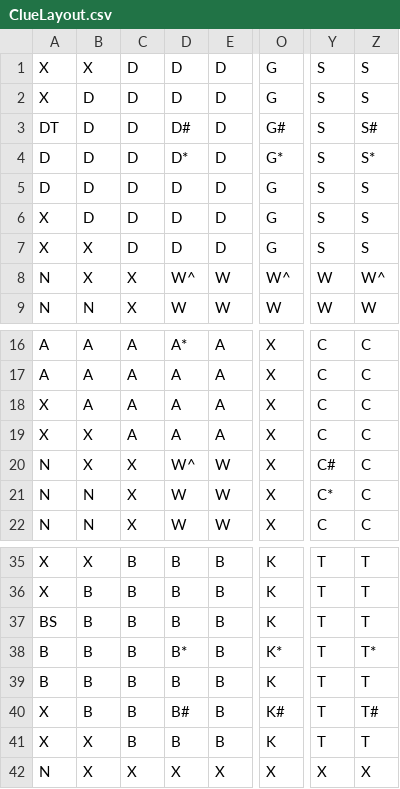
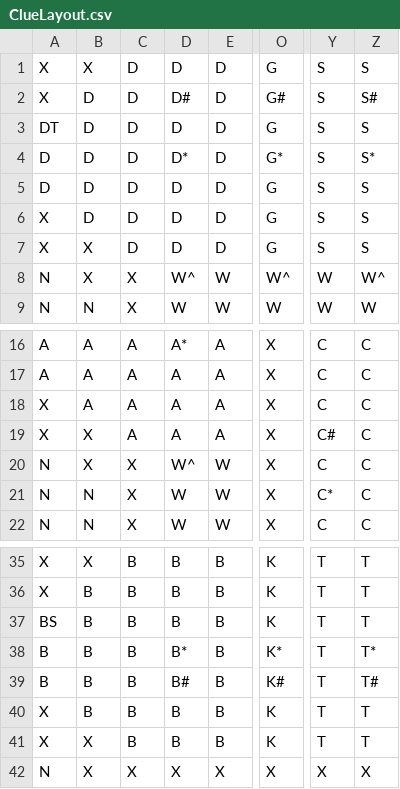
Before and after one commit to E-Eshbaugh/ClueGame, a CSV file: ClueInitFiles/data/ClueLayout.csv, drawn as a sheet; only a part is shown, gaps mark what is left out; the diff names each change by its address in the sheet, - before the commit and + after, or states it on an @@ line.

```diff
--- a/ClueInitFiles/data/ClueLayout.csv
+++ b/ClueInitFiles/data/ClueLayout.csv
-D2: D
+D2: D#
-O2: G
+O2: G#
-Z2: S
+Z2: S#
-D3: D#
+D3: D
-O3: G#
+O3: G
-Z3: S#
+Z3: S
-Y19: C
+Y19: C#
-Y20: C#
+Y20: C
-D39: B
+D39: B#
-O39: K
+O39: K#
-Z39: T
+Z39: T#
-D40: B#
+D40: B
-O40: K#
+O40: K
-Z40: T#
+Z40: T
```
Also changed, not shown: 1 other file.
